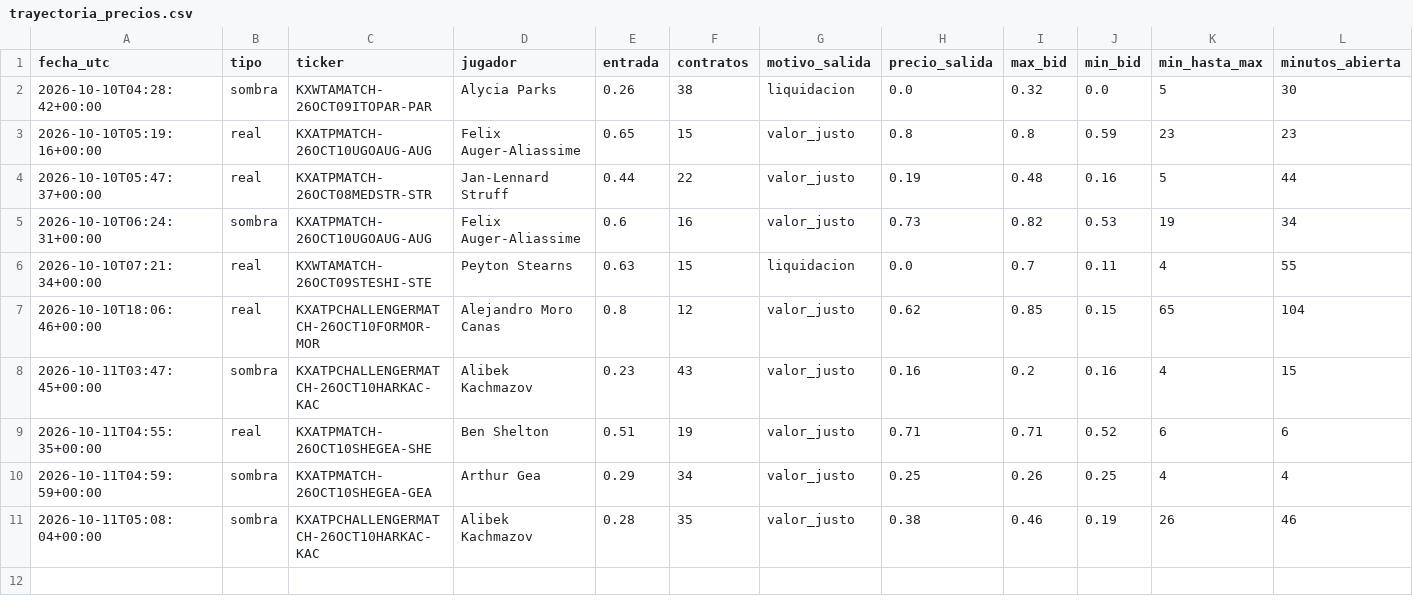
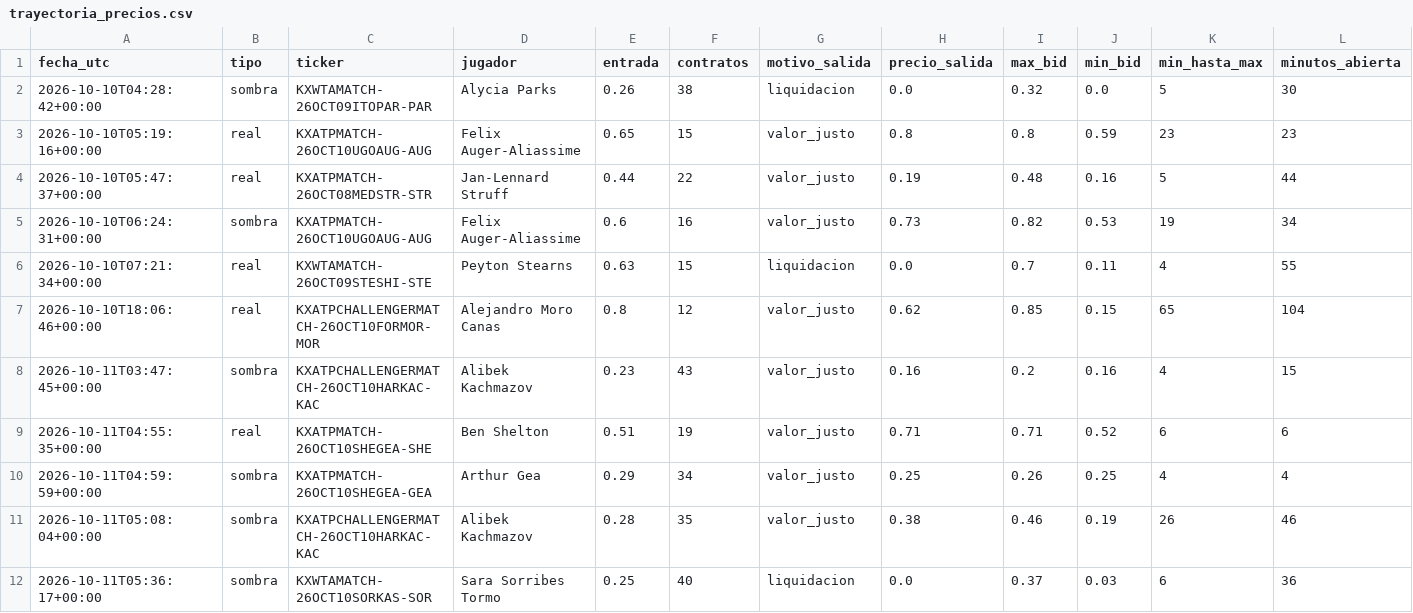
Before and after one commit to dineroforever/tenis-alertas, a CSV file: trayectoria_precios.csv, drawn as a sheet; only a part is shown; rows hold the shown columns only; the diff names each change by its address in the sheet, - before the commit and + after, or states it on an @@ line.

```diff
--- a/trayectoria_precios.csv
+++ b/trayectoria_precios.csv
+row 12: 2026-10-11T05:36:17+00:00 | sombra | KXWTAMATCH-26OCT10SORKAS-SOR | Sara Sorribes Tormo | 0.25 | 40 | liquidacion | 0.0 | 0.37 | 0.03 | 6 | 36
```
Also changed, not shown: candidatos.csv, sombra_salidas.csv, 1 other file.
